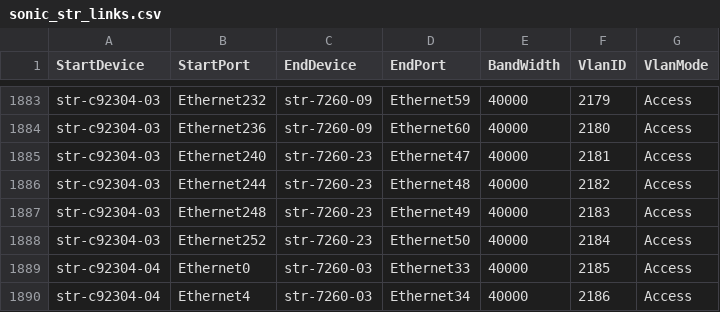
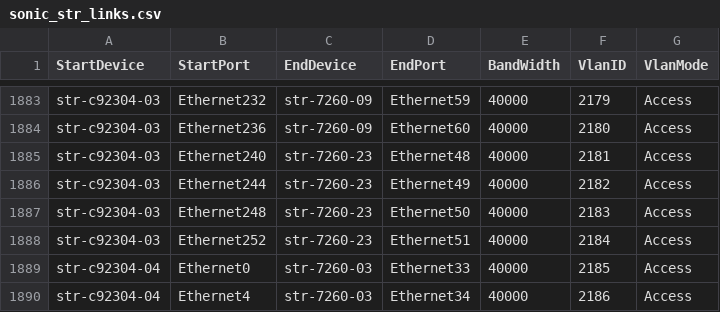
Before and after one commit to neethajohn/sonic-mgmt, a CSV file: ansible/files/sonic_str_links.csv, drawn as a sheet; only a part is shown, gaps mark what is left out.

```diff
--- a/ansible/files/sonic_str_links.csv
+++ b/ansible/files/sonic_str_links.csv
@@ -1884,6 +1884,6 @@ str-c92304-03,Ethernet232,str-7260-09,Ethernet59,40000,2179,Access
 str-c92304-03,Ethernet236,str-7260-09,Ethernet60,40000,2180,Access
-str-c92304-03,Ethernet240,str-7260-23,Ethernet47,40000,2181,Access
-str-c92304-03,Ethernet244,str-7260-23,Ethernet48,40000,2182,Access
-str-c92304-03,Ethernet248,str-7260-23,Ethernet49,40000,2183,Access
-str-c92304-03,Ethernet252,str-7260-23,Ethernet50,40000,2184,Access
+str-c92304-03,Ethernet240,str-7260-23,Ethernet48,40000,2181,Access
+str-c92304-03,Ethernet244,str-7260-23,Ethernet49,40000,2182,Access
+str-c92304-03,Ethernet248,str-7260-23,Ethernet50,40000,2183,Access
+str-c92304-03,Ethernet252,str-7260-23,Ethernet51,40000,2184,Access
 str-c92304-04,Ethernet0,str-7260-03,Ethernet33,40000,2185,Access
```
Also changed, not shown: 1 other file.
